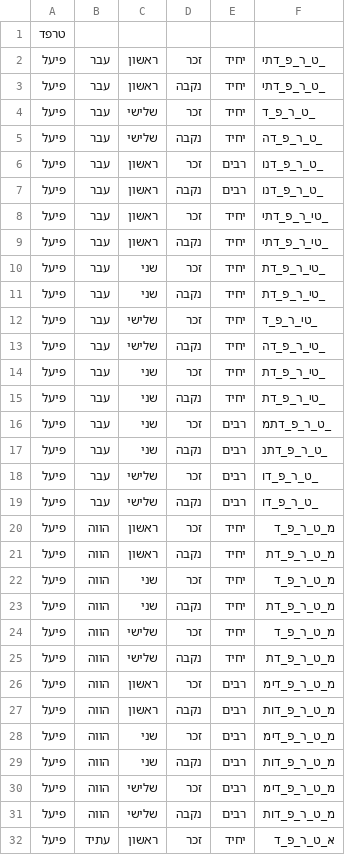
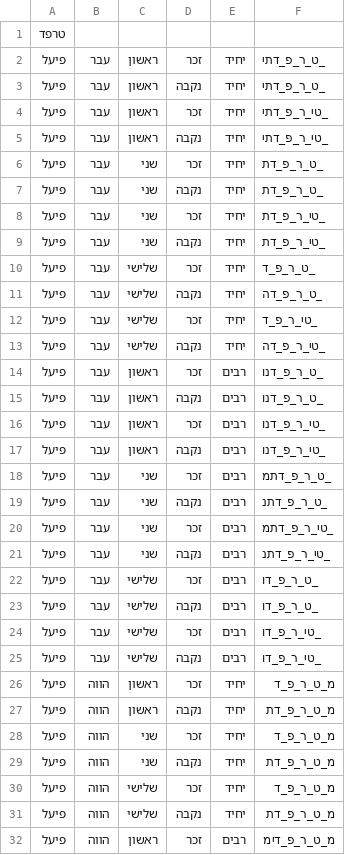
Before and after one commit to elazarg/root_verb_tables, a TSV file: 4/פדט.tsv, drawn as a sheet; only a part is shown; the shorter side is filled out with more unchanged rows.

```diff
--- a/4/פדט.tsv
+++ b/4/פדט.tsv
@@ -3,18 +3,24 @@
 פיעל	עבר 	ראשון	נקבה	יחיד	_ט_ר_פ_דתי
+פיעל	עבר 	ראשון	זכר 	יחיד	_טי_ר_פ_דתי
+פיעל	עבר 	ראשון	נקבה	יחיד	_טי_ר_פ_דתי
+פיעל	עבר 	שני 	זכר 	יחיד	_ט_ר_פ_דת
+פיעל	עבר 	שני 	נקבה	יחיד	_ט_ר_פ_דת
+פיעל	עבר 	שני 	זכר 	יחיד	_טי_ר_פ_דת
+פיעל	עבר 	שני 	נקבה	יחיד	_טי_ר_פ_דת
 פיעל	עבר 	שלישי	זכר 	יחיד	_ט_ר_פ_ד
 פיעל	עבר 	שלישי	נקבה	יחיד	_ט_ר_פ_דה
+פיעל	עבר 	שלישי	זכר 	יחיד	_טי_ר_פ_ד
+פיעל	עבר 	שלישי	נקבה	יחיד	_טי_ר_פ_דה
 פיעל	עבר 	ראשון	זכר 	רבים	_ט_ר_פ_דנו
 פיעל	עבר 	ראשון	נקבה	רבים	_ט_ר_פ_דנו
-פיעל	עבר 	ראשון	זכר 	יחיד	_טי_ר_פ_דתי
-פיעל	עבר 	ראשון	נקבה	יחיד	_טי_ר_פ_דתי
-פיעל	עבר 	שני 	זכר 	יחיד	_טי_ר_פ_דת
-פיעל	עבר 	שני 	נקבה	יחיד	_טי_ר_פ_דת
-פיעל	עבר 	שלישי	זכר 	יחיד	_טי_ר_פ_ד
-פיעל	עבר 	שלישי	נקבה	יחיד	_טי_ר_פ_דה
-פיעל	עבר 	שני 	זכר 	יחיד	_טי_ר_פ_דת
-פיעל	עבר 	שני 	נקבה	יחיד	_טי_ר_פ_דת
+פיעל	עבר 	ראשון	זכר 	רבים	_טי_ר_פ_דנו
+פיעל	עבר 	ראשון	נקבה	רבים	_טי_ר_פ_דנו
 פיעל	עבר 	שני 	זכר 	רבים	_ט_ר_פ_דתמ
 פיעל	עבר 	שני 	נקבה	רבים	_ט_ר_פ_דתנ
+פיעל	עבר 	שני 	זכר 	רבים	_טי_ר_פ_דתמ
+פיעל	עבר 	שני 	נקבה	רבים	_טי_ר_פ_דתנ
 פיעל	עבר 	שלישי	זכר 	רבים	_ט_ר_פ_דו
 פיעל	עבר 	שלישי	נקבה	רבים	_ט_ר_פ_דו
+פיעל	עבר 	שלישי	זכר 	רבים	_טי_ר_פ_דו
+פיעל	עבר 	שלישי	נקבה	רבים	_טי_ר_פ_דו
 פיעל	הווה	ראשון	זכר 	יחיד	מ_ט_ר_פ_ד
```
Also changed, not shown: 4/פז.tsv, 4/פצ.tsv, 5 other files.
